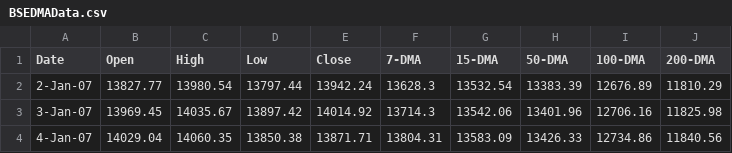
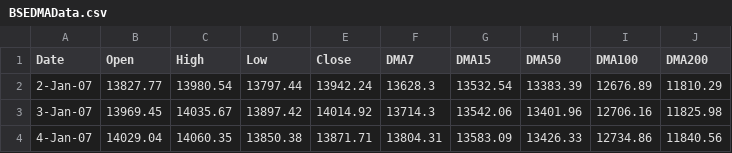
Before and after one commit to kishkp/CUNY-DAM, a CSV file: FinalProject/MasterData/BSEDMAData.csv, drawn as a sheet; only a part is shown.

```diff
--- a/FinalProject/MasterData/BSEDMAData.csv
+++ b/FinalProject/MasterData/BSEDMAData.csv
@@ -1,2 +1,2 @@
-Date,Open,High,Low,Close,7-DMA,15-DMA,50-DMA,100-DMA,200-DMA
+Date,Open,High,Low,Close,DMA7,DMA15,DMA50,DMA100,DMA200
 2-Jan-07,13827.77,13980.54,13797.44,13942.24,13628.3,13532.54,13383.39,12676.89,11810.29
```
Also changed, not shown: 1 other file.
